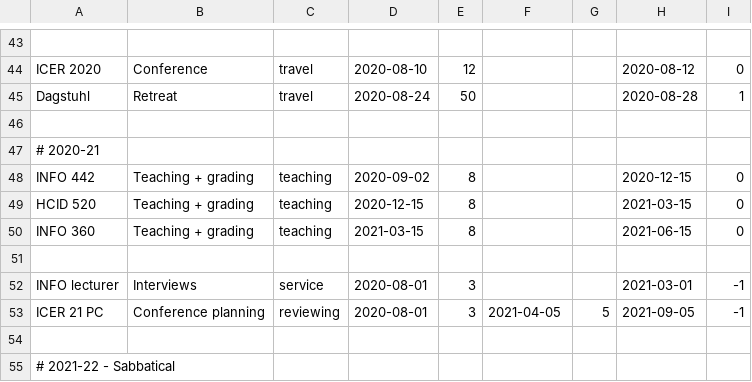
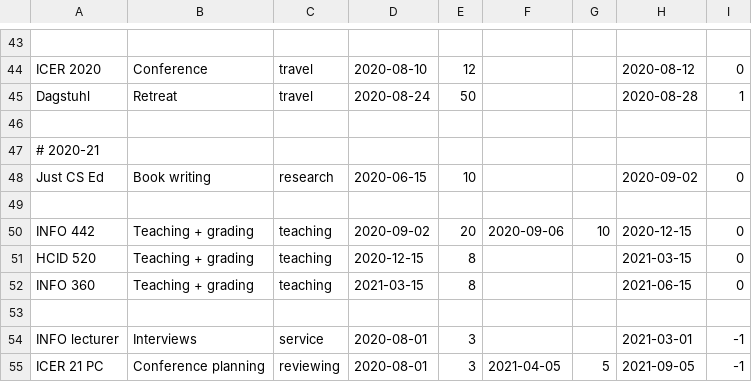
Before and after one commit to amyjko/faculty, a CSV file: promises/promises.csv, drawn as a sheet; only a part is shown, gaps mark what is left out; the shorter side is filled out with more unchanged rows.

```diff
--- a/promises/promises.csv
+++ b/promises/promises.csv
@@ -47,3 +47,5 @@ Dagstuhl, 				Retreat,				travel, 	2020-08-24, 50,,,				2020-08-28, 1
 # 2020-21
-INFO 442, 				Teaching + grading,		teaching, 	2020-09-02, 8,,, 				2020-12-15, 0
+Just CS Ed,				Book writing,			research, 	2020-06-15, 10,,,				2020-09-02, 0
+
+INFO 442, 				Teaching + grading,		teaching, 	2020-09-02, 20, 2020-09-06, 10, 2020-12-15, 0
 HCID 520, 				Teaching + grading,		teaching, 	2020-12-15, 8,,,				2021-03-15, 0
```
Also changed, not shown: 4 other files.
